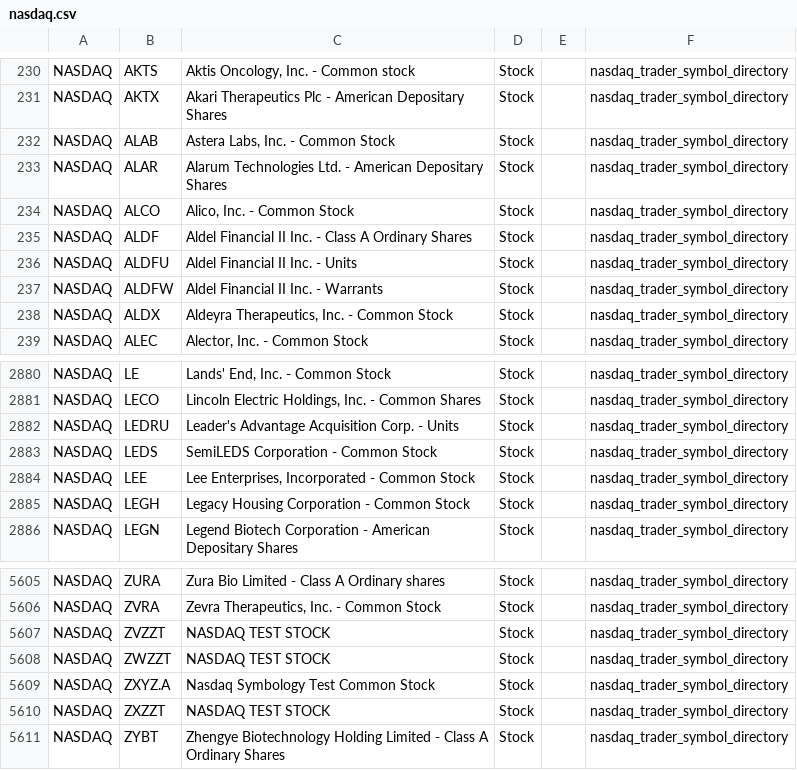
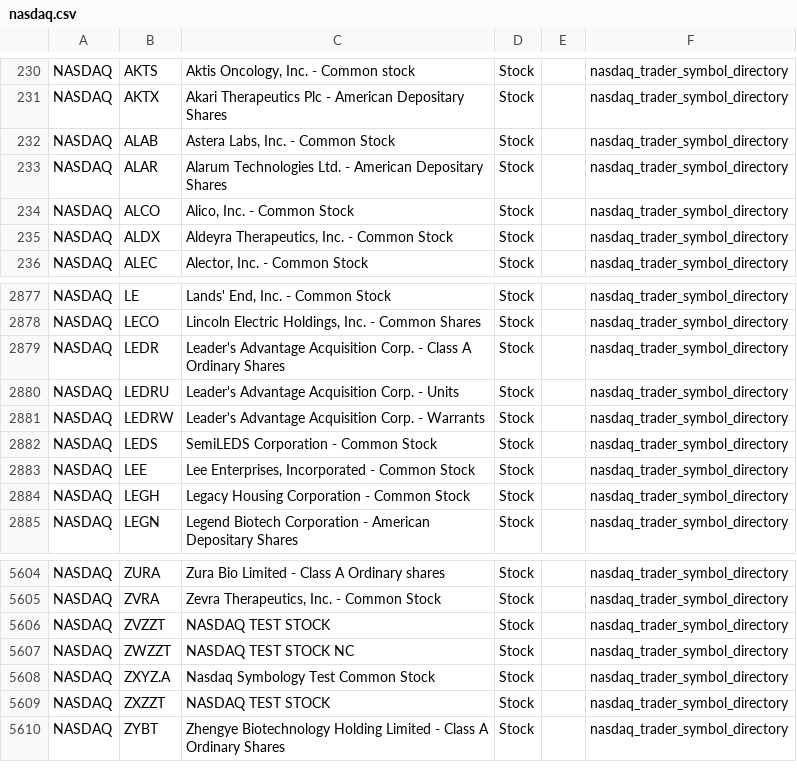
Before and after one commit to mrft/ticker-chronicle, a CSV file: data/raw/nasdaq.csv, drawn as a sheet; only a part is shown, gaps mark what is left out.

```diff
--- a/data/raw/nasdaq.csv
+++ b/data/raw/nasdaq.csv
@@ -234,5 +234,2 @@ NASDAQ,ALAR,Alarum Technologies Ltd. - American Depositary Shares,Stock,,nasdaq_
 NASDAQ,ALCO,"Alico, Inc. - Common Stock",Stock,,nasdaq_trader_symbol_directory
-NASDAQ,ALDF,Aldel Financial II Inc. - Class A Ordinary Shares,Stock,,nasdaq_trader_symbol_directory
-NASDAQ,ALDFU,Aldel Financial II Inc. - Units,Stock,,nasdaq_trader_symbol_directory
-NASDAQ,ALDFW,Aldel Financial II Inc. - Warrants,Stock,,nasdaq_trader_symbol_directory
 NASDAQ,ALDX,"Aldeyra Therapeutics, Inc. - Common Stock",Stock,,nasdaq_trader_symbol_directory
@@ -2881,3 +2878,5 @@ NASDAQ,LE,"Lands' End, Inc. - Common Stock",Stock,,nasdaq_trader_symbol_director
 NASDAQ,LECO,"Lincoln Electric Holdings, Inc. - Common Shares",Stock,,nasdaq_trader_symbol_directory
+NASDAQ,LEDR,Leader's Advantage Acquisition Corp. - Class A Ordinary Shares,Stock,,nasdaq_trader_symbol_directory
 NASDAQ,LEDRU,Leader's Advantage Acquisition Corp. - Units,Stock,,nasdaq_trader_symbol_directory
+NASDAQ,LEDRW,Leader's Advantage Acquisition Corp. - Warrants,Stock,,nasdaq_trader_symbol_directory
 NASDAQ,LEDS,SemiLEDS Corporation - Common Stock,Stock,,nasdaq_trader_symbol_directory
@@ -5607,3 +5606,3 @@ NASDAQ,ZVRA,"Zevra Therapeutics, Inc. - Common Stock",Stock,,nasdaq_trader_symbo
 NASDAQ,ZVZZT,NASDAQ TEST STOCK,Stock,,nasdaq_trader_symbol_directory
-NASDAQ,ZWZZT,NASDAQ TEST STOCK,Stock,,nasdaq_trader_symbol_directory
+NASDAQ,ZWZZT,NASDAQ TEST STOCK NC,Stock,,nasdaq_trader_symbol_directory
 NASDAQ,ZXYZ.A,Nasdaq Symbology Test Common Stock,Stock,,nasdaq_trader_symbol_directory
```
Also changed, not shown: 2 other files.
